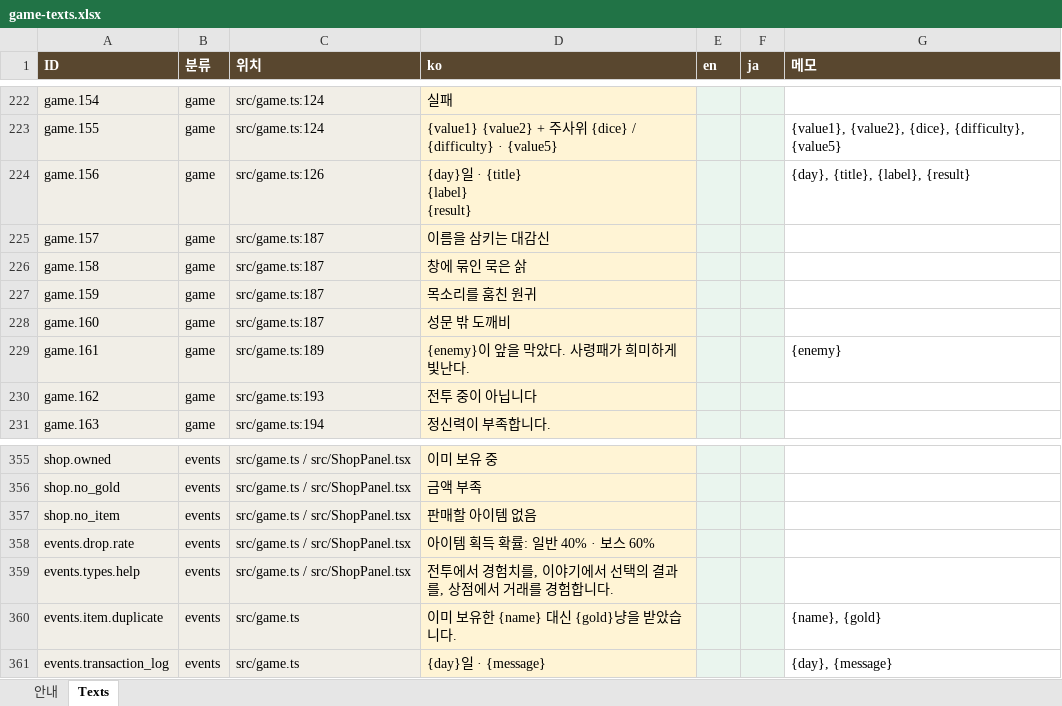
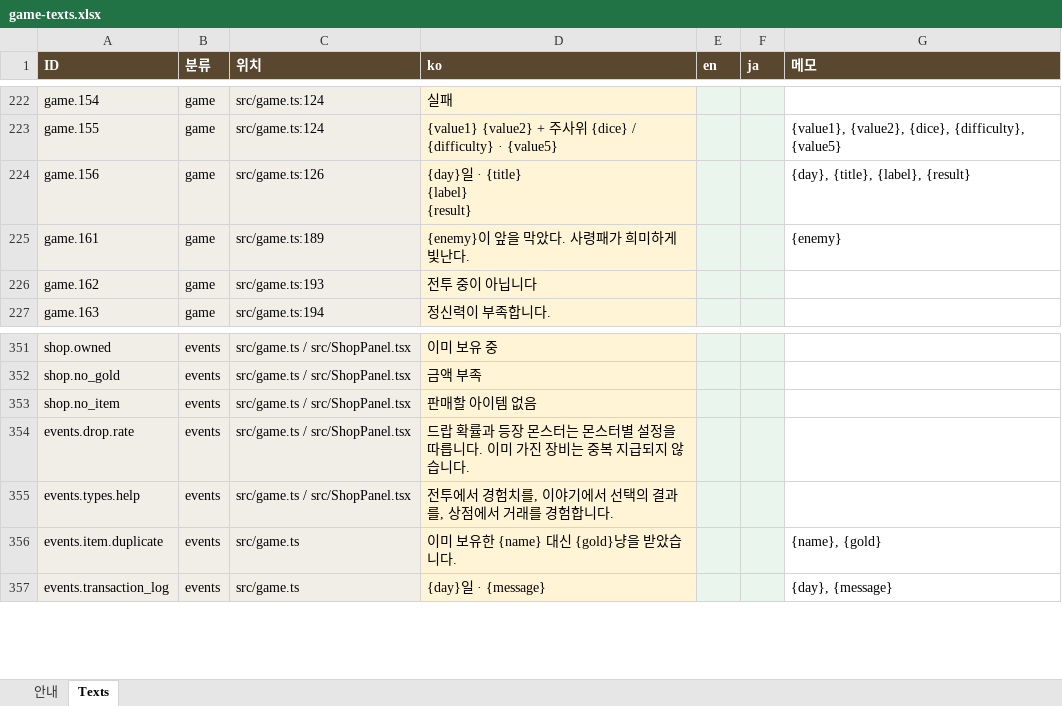
Before and after one commit to thypsysigh-design/mos, an Excel workbook: content/game-texts.xlsx, sheet Texts, drawn as a sheet; only a part is shown, gaps mark what is left out; values as stored, in another font and other column widths than the file's, no borders; removed rows and columns are numbered as before the commit, all else as after; the diff names each change by its address in the sheet, - before the commit and + after, or states it on an @@ line.

Commit message:
Manage monster encounters and drop tables in Excel

```diff
--- a/content/game-texts.xlsx (sheet Texts)
+++ b/content/game-texts.xlsx (sheet Texts)
-row 225: game.157 | game | src/game.ts:187 | 이름을 삼키는 대감신
-row 226: game.158 | game | src/game.ts:187 | 창에 묶인 묵은 삵
-row 227: game.159 | game | src/game.ts:187 | 목소리를 훔친 원귀
-row 228: game.160 | game | src/game.ts:187 | 성문 밖 도깨비
-D354 (ko): 아이템 획득 확률: 일반 40% · 보스 60%
+D354 (ko): 드랍 확률과 등장 몬스터는 몬스터별 설정을 따릅니다. 이미 가진 장비는 중복 지급되지 않습니다.
```
Also changed, not shown: 14 other files.
